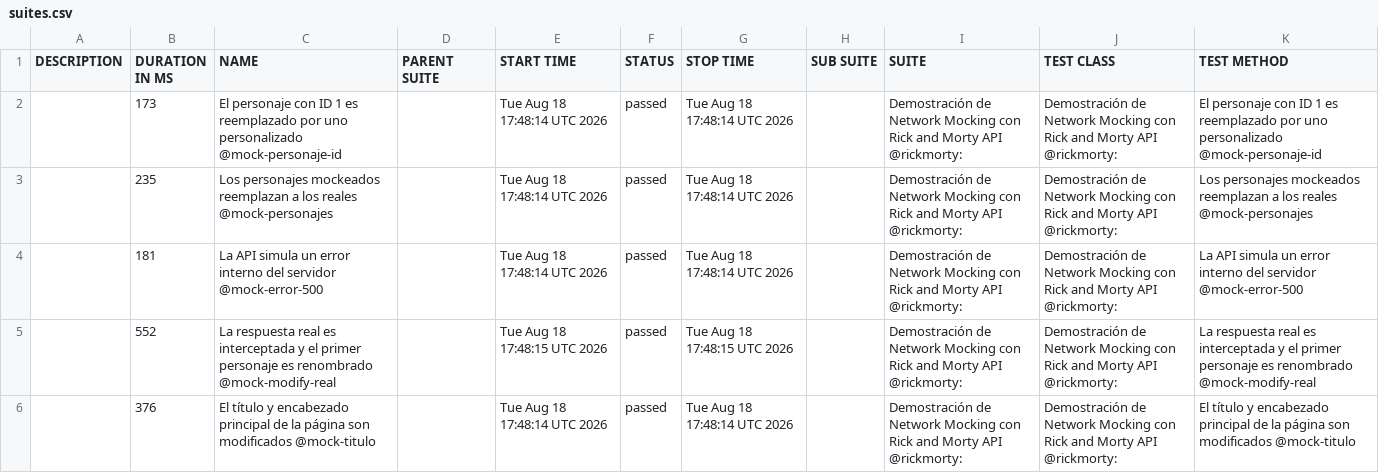
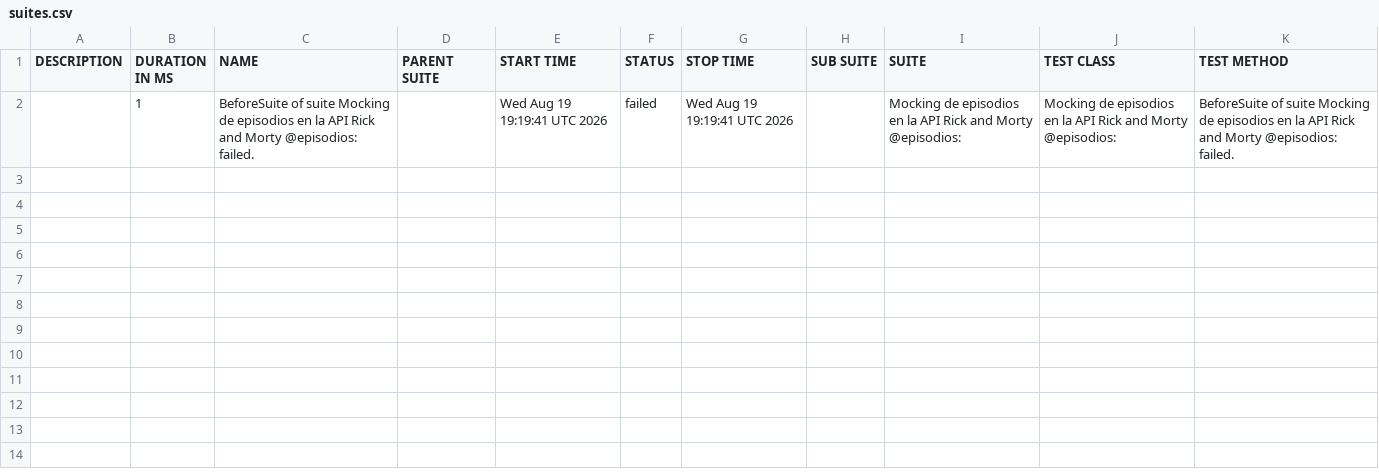
Before and after one commit to danielcastillo94/RepoSemillerosCodeceptjs, a CSV file: data/suites.csv, drawn as a sheet; removed rows and columns are numbered as before the commit, all else as after; the diff names each change by its address in the sheet, - before the commit and + after, or states it on an @@ line.

```diff
--- a/data/suites.csv
+++ b/data/suites.csv
-row 2:  | 173 | El personaje con ID 1 es reemplazado por uno personalizado @mock-personaje-id |  | Tue Aug 18 17:48:14 UTC 2026 | passed | Tue Aug 18 17:48:14 UTC 2026 |  | Demostración de Network Mocking con Rick and Morty API @rickmorty: | Demostración de Network Mocking con Rick and Morty API @rickmorty: | El personaje con ID 1 es reemplazado por uno personalizado @mock-personaje-id
-row 3:  | 235 | Los personajes mockeados reemplazan a los reales @mock-personajes |  | Tue Aug 18 17:48:14 UTC 2026 | passed | Tue Aug 18 17:48:14 UTC 2026 |  | Demostración de Network Mocking con Rick and Morty API @rickmorty: | Demostración de Network Mocking con Rick and Morty API @rickmorty: | Los personajes mockeados reemplazan a los reales @mock-personajes
-row 4:  | 181 | La API simula un error interno del servidor @mock-error-500 |  | Tue Aug 18 17:48:14 UTC 2026 | passed | Tue Aug 18 17:48:14 UTC 2026 |  | Demostración de Network Mocking con Rick and Morty API @rickmorty: | Demostración de Network Mocking con Rick and Morty API @rickmorty: | La API simula un error interno del servidor @mock-error-500
-row 5:  | 552 | La respuesta real es interceptada y el primer personaje es renombrado @mock-modify-real |  | Tue Aug 18 17:48:15 UTC 2026 | passed | Tue Aug 18 17:48:15 UTC 2026 |  | Demostración de Network Mocking con Rick and Morty API @rickmorty: | Demostración de Network Mocking con Rick and Morty API @rickmorty: | La respuesta real es interceptada y el primer personaje es renombrado @mock-modify-real
-row 6:  | 376 | El título y encabezado principal de la página son modificados @mock-titulo |  | Tue Aug 18 17:48:14 UTC 2026 | passed | Tue Aug 18 17:48:14 UTC 2026 |  | Demostración de Network Mocking con Rick and Morty API @rickmorty: | Demostración de Network Mocking con Rick and Morty API @rickmorty: | El título y encabezado principal de la página son modificados @mock-titulo
+row 2:  | 1 | BeforeSuite of suite Mocking de episodios en la API Rick and Morty @episodios: failed. |  | Wed Aug 19 19:19:41 UTC 2026 | failed | Wed Aug 19 19:19:41 UTC 2026 |  | Mocking de episodios en la API Rick and Morty @episodios: | Mocking de episodios en la API Rick and Morty @episodios: | BeforeSuite of suite Mocking de episodios en la API Rick and Morty @episodios: failed.
```
Also changed, not shown: 32 other files.
